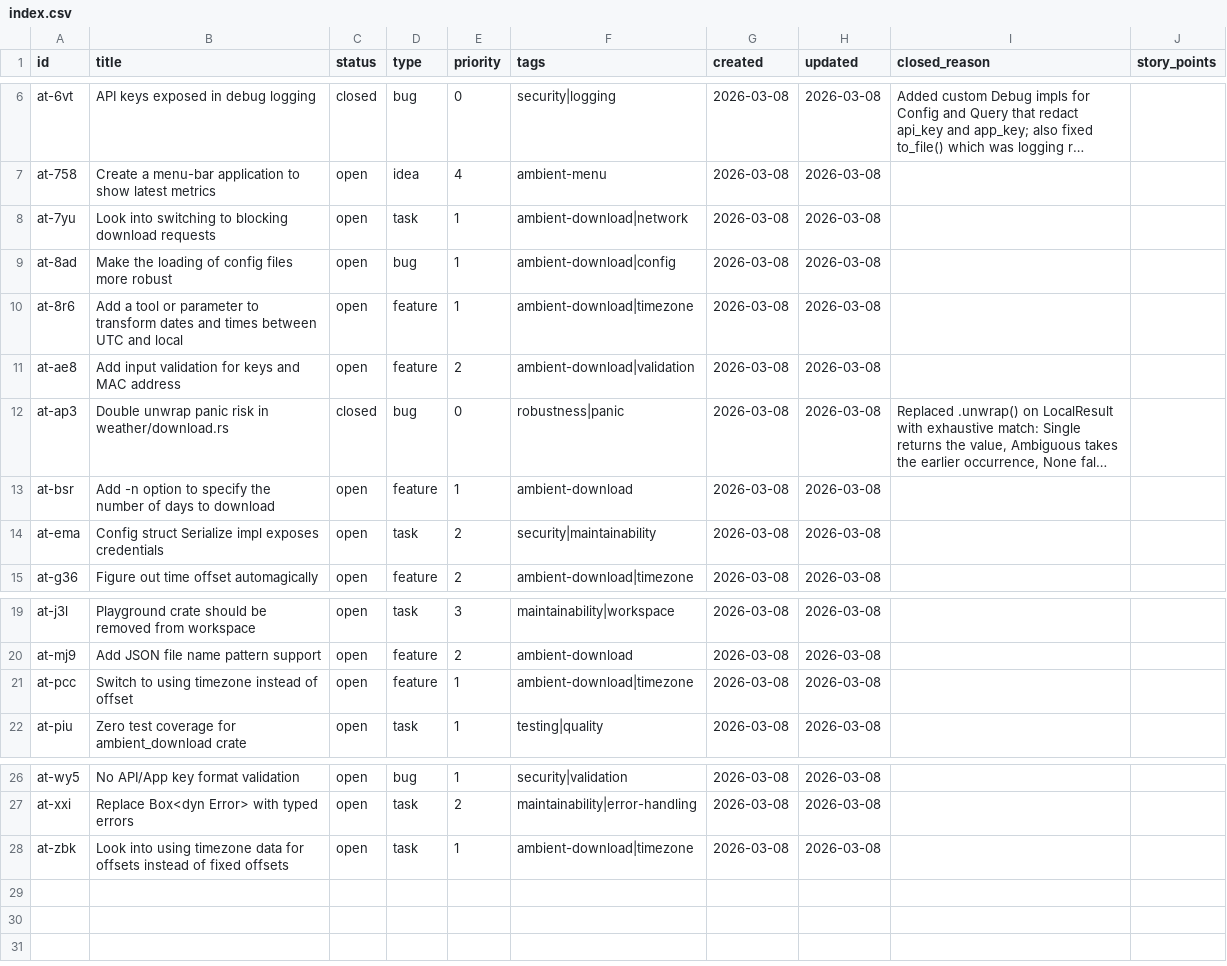
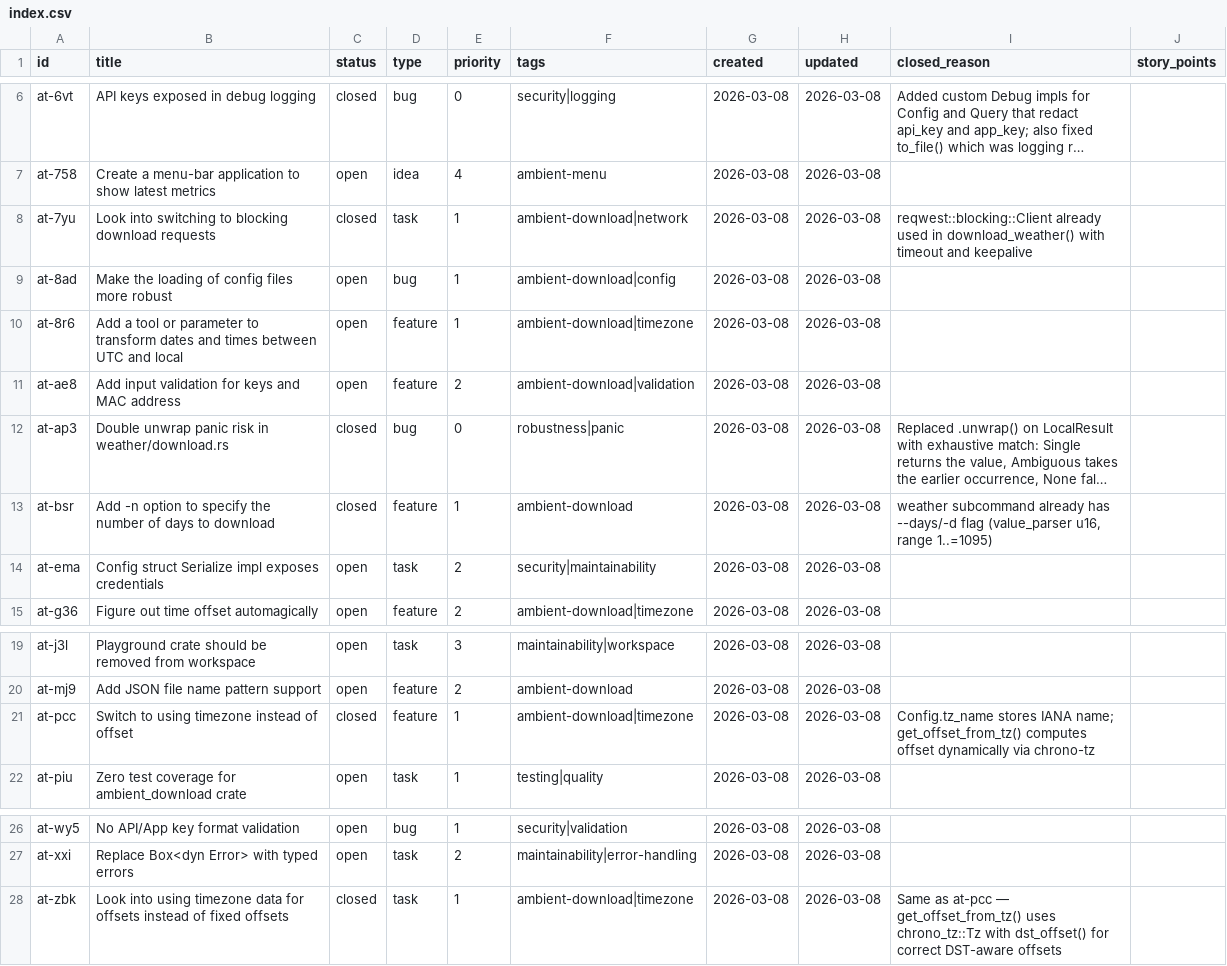
Before and after one commit to evensolberg/ambient_tools, a CSV file: .crumbs/index.csv, drawn as a sheet; only a part is shown, gaps mark what is left out; long unchanged cells end in …; the diff names each change by its address in the sheet, - before the commit and + after, or states it on an @@ line.

```diff
--- a/.crumbs/index.csv
+++ b/.crumbs/index.csv
-C8 (status): open
+C8 (status): closed
-I8 (closed_reason): (empty)
+I8 (closed_reason): reqwest::blocking::Client already used in download_weather() with timeout and keepalive
-C13 (status): open
+C13 (status): closed
-I13 (closed_reason): (empty)
+I13 (closed_reason): weather subcommand already has --days/-d flag (value_parser u16, range 1..=1095)
-C21 (status): open
+C21 (status): closed
-I21 (closed_reason): (empty)
+I21 (closed_reason): Config.tz_name stores IANA name; get_offset_from_tz() computes offset dynamically via chrono-tz
-C28 (status): open
+C28 (status): closed
-I28 (closed_reason): (empty)
+I28 (closed_reason): Same as at-pcc — get_offset_from_tz() uses chrono_tz::Tz with dst_offset() for correct DST-aware offsets
```
Also changed, not shown: 12 other files.
